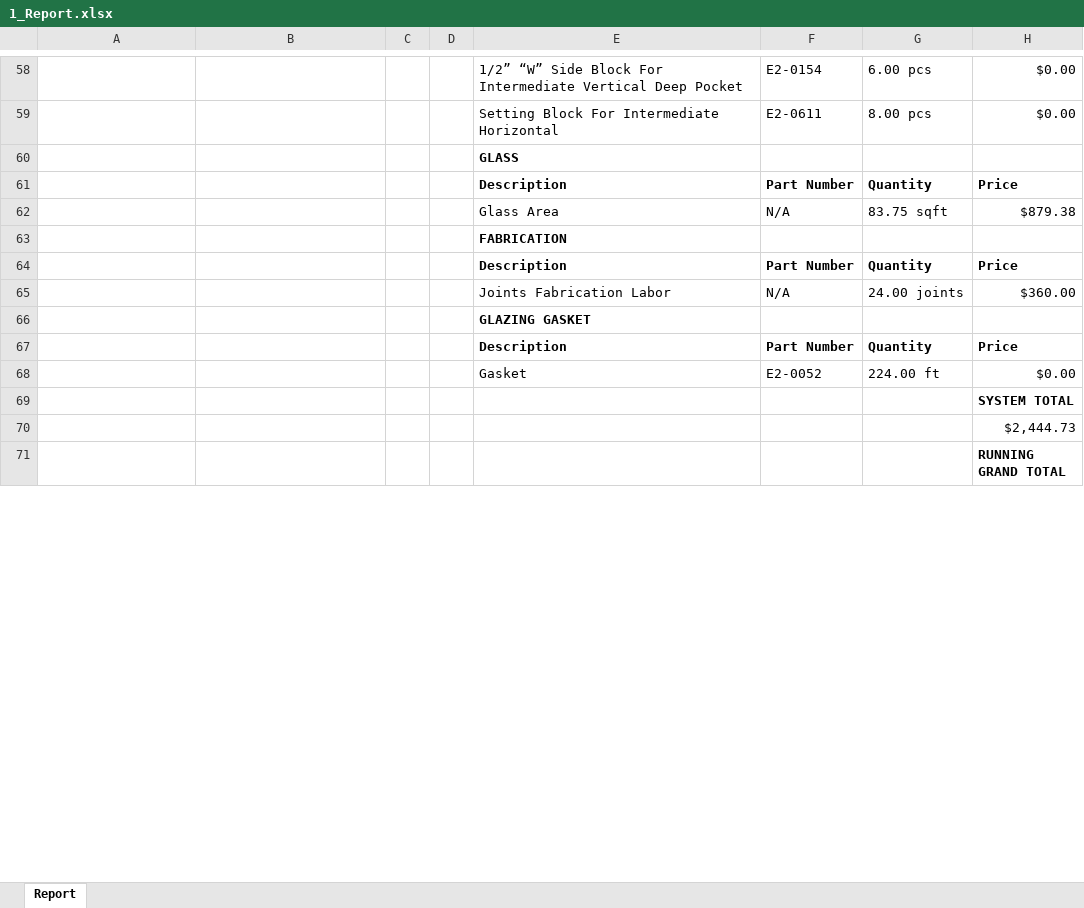
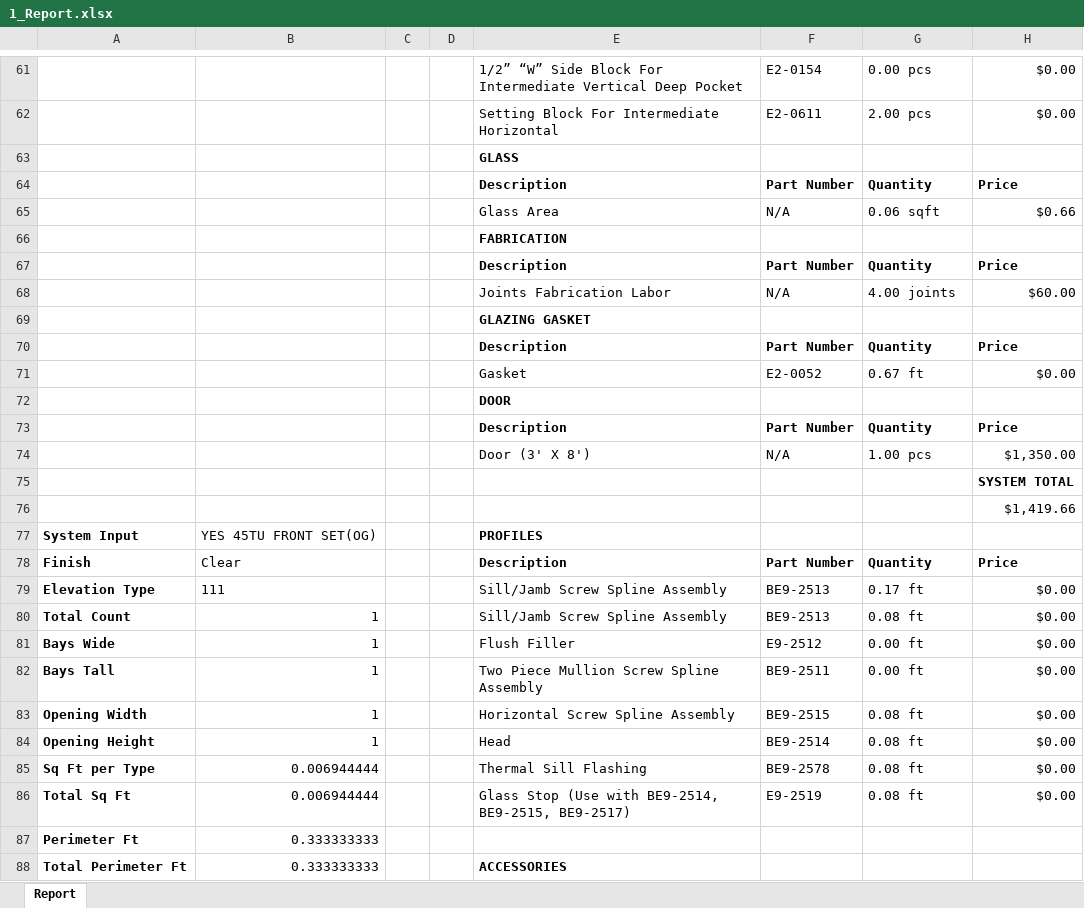
Before and after one commit to anthonyw298/Estimation, an Excel workbook: projects/1_Report.xlsx, sheet Report, drawn as a sheet; only a part is shown, gaps mark what is left out; the shorter side is filled out with more unchanged rows; values as stored, in another font and other column widths than the file's, no borders; addresses are those after the commit; the diff covers the shown part only; the diff names each change by its address in the sheet, - before the commit and + after, or states it on an @@ line.

```diff
--- a/projects/1_Report.xlsx (sheet Report)
+++ b/projects/1_Report.xlsx (sheet Report)
-G61: 6.00 pcs
+G61: 0.00 pcs
-G62: 8.00 pcs
+G62: 2.00 pcs
-G65: 83.75 sqft
+G65: 0.06 sqft
-H65: $879.38
+H65: $0.66
-G68: 24.00 joints
+G68: 4.00 joints
-H68: $360.00
+H68: $60.00
-G71: 224.00 ft
+G71: 0.67 ft
+row 72:  |  |  |  | DOOR
+row 73:  |  |  |  | Description | Part Number | Quantity | Price
+row 74:  |  |  |  | Door (3' X 8') | N/A | 1.00 pcs | $1,350.00
-H76: $2,444.73
+H76: $1,419.66
+row 77: System Input | YES 45TU FRONT SET(OG) |  |  | PROFILES
+row 78: Finish | Clear |  |  | Description | Part Number | Quantity | Price
+row 79: Elevation Type | 111 |  |  | Sill/Jamb Screw Spline Assembly | BE9-2513 | 0.17 ft | $0.00
+row 80: Total Count | 1 |  |  | Sill/Jamb Screw Spline Assembly | BE9-2513 | 0.08 ft | $0.00
+row 81: Bays Wide | 1 |  |  | Flush Filler | E9-2512 | 0.00 ft | $0.00
+row 82: Bays Tall | 1 |  |  | Two Piece Mullion Screw Spline Assembly | BE9-2511 | 0.00 ft | $0.00
+row 83: Opening Width | 1 |  |  | Horizontal Screw Spline Assembly | BE9-2515 | 0.08 ft | $0.00
+row 84: Opening Height | 1 |  |  | Head | BE9-2514 | 0.08 ft | $0.00
+row 85: Sq Ft per Type | 0.006944444 |  |  | Thermal Sill Flashing | BE9-2578 | 0.08 ft | $0.00
+row 86: Total Sq Ft | 0.006944444 |  |  | Glass Stop (Use with BE9-2514, BE9-2515, BE9-2517) | E9-2519 | 0.08 ft | $0.00
+row 87: Perimeter Ft | 0.333333333
+row 88: Total Perimeter Ft | 0.333333333 |  |  | ACCESSORIES
```
Also changed, not shown: 36 added rows, 4 removed rows and 138 edited cells elsewhere in this sheet, 4 other files.
